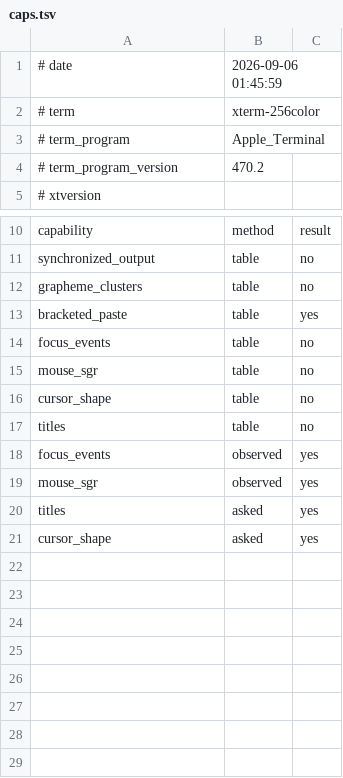
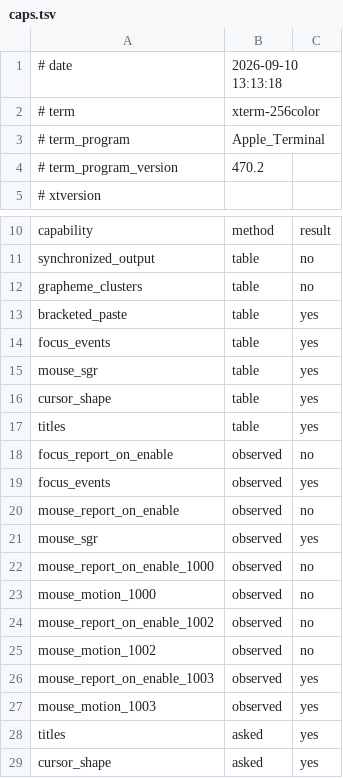
Before and after one commit to plambert/termbuf.cr, a TSV file: measurements/apple-terminal-470.2/caps.tsv (was measurements/terminal/caps.tsv), drawn as a sheet; only a part is shown, gaps mark what is left out.

```diff
--- a/measurements/terminal/caps.tsv
+++ b/measurements/apple-terminal-470.2/caps.tsv
@@ -1,2 +1,2 @@
-# date	2026-09-06 01:45:59
+# date	2026-09-10 13:13:18
 # term	xterm-256color
@@ -13,8 +13,16 @@ grapheme_clusters	table	no
 bracketed_paste	table	yes
-focus_events	table	no
-mouse_sgr	table	no
-cursor_shape	table	no
-titles	table	no
+focus_events	table	yes
+mouse_sgr	table	yes
+cursor_shape	table	yes
+titles	table	yes
+focus_report_on_enable	observed	no
 focus_events	observed	yes
+mouse_report_on_enable	observed	no
 mouse_sgr	observed	yes
+mouse_report_on_enable_1000	observed	no
+mouse_motion_1000	observed	no
+mouse_report_on_enable_1002	observed	no
+mouse_motion_1002	observed	no
+mouse_report_on_enable_1003	observed	yes
+mouse_motion_1003	observed	yes
 titles	asked	yes
```
Also changed, not shown: measurements/ghostty/caps.tsv, measurements/iterm2/caps.tsv, 4 other files.
